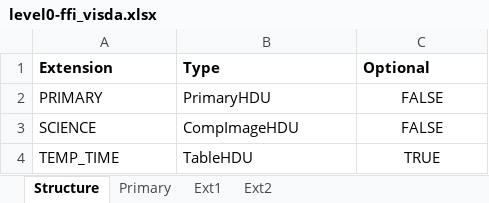
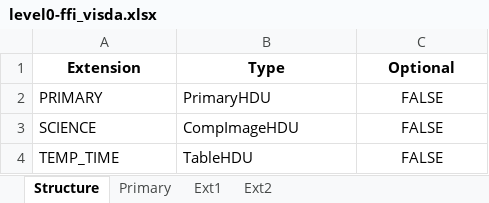
Before and after one commit to PandoraMission/pandora-fits, an Excel workbook: src/pandorafits/formats/visda/level0-ffi_visda.xlsx, sheet Structure, drawn as a sheet; values as stored, in another font and other column widths than the file's, no borders; the diff names each change by its address in the sheet, - before the commit and + after, or states it on an @@ line.

```diff
--- a/src/pandorafits/formats/visda/level0-ffi_visda.xlsx (sheet Structure)
+++ b/src/pandorafits/formats/visda/level0-ffi_visda.xlsx (sheet Structure)
-A1:C1 alignment: left
+A1:C1 alignment: center
-C4 (Optional): TRUE
+C4 (Optional): FALSE
```
Also changed, not shown: sheet Ext1, sheet Primary, sheet Ext2, src/pandorafits/formats/visda/level0_visda.xlsx, src/pandorafits/formats/visda/level1-ffi_visda.xlsx, 20 other files.
